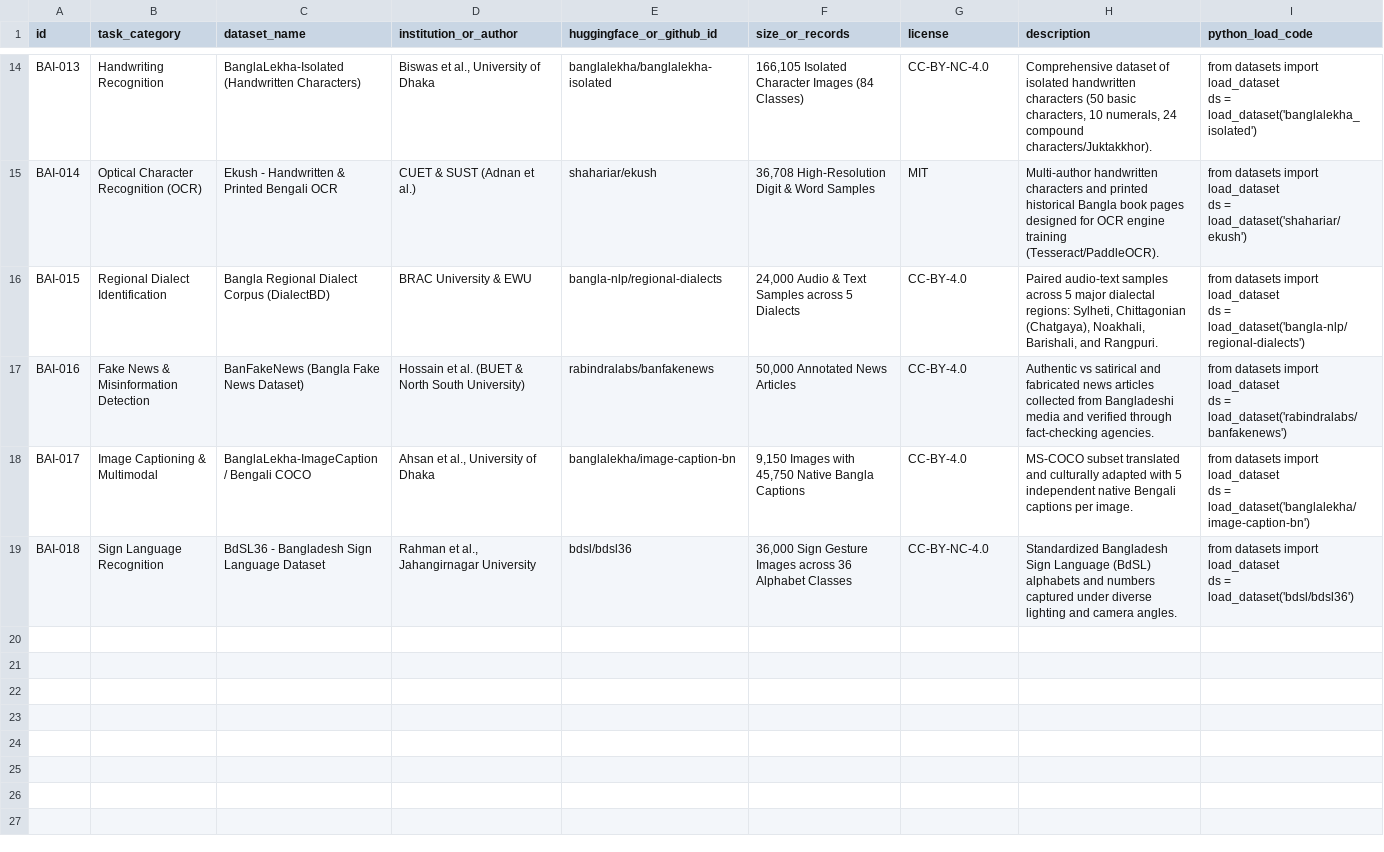
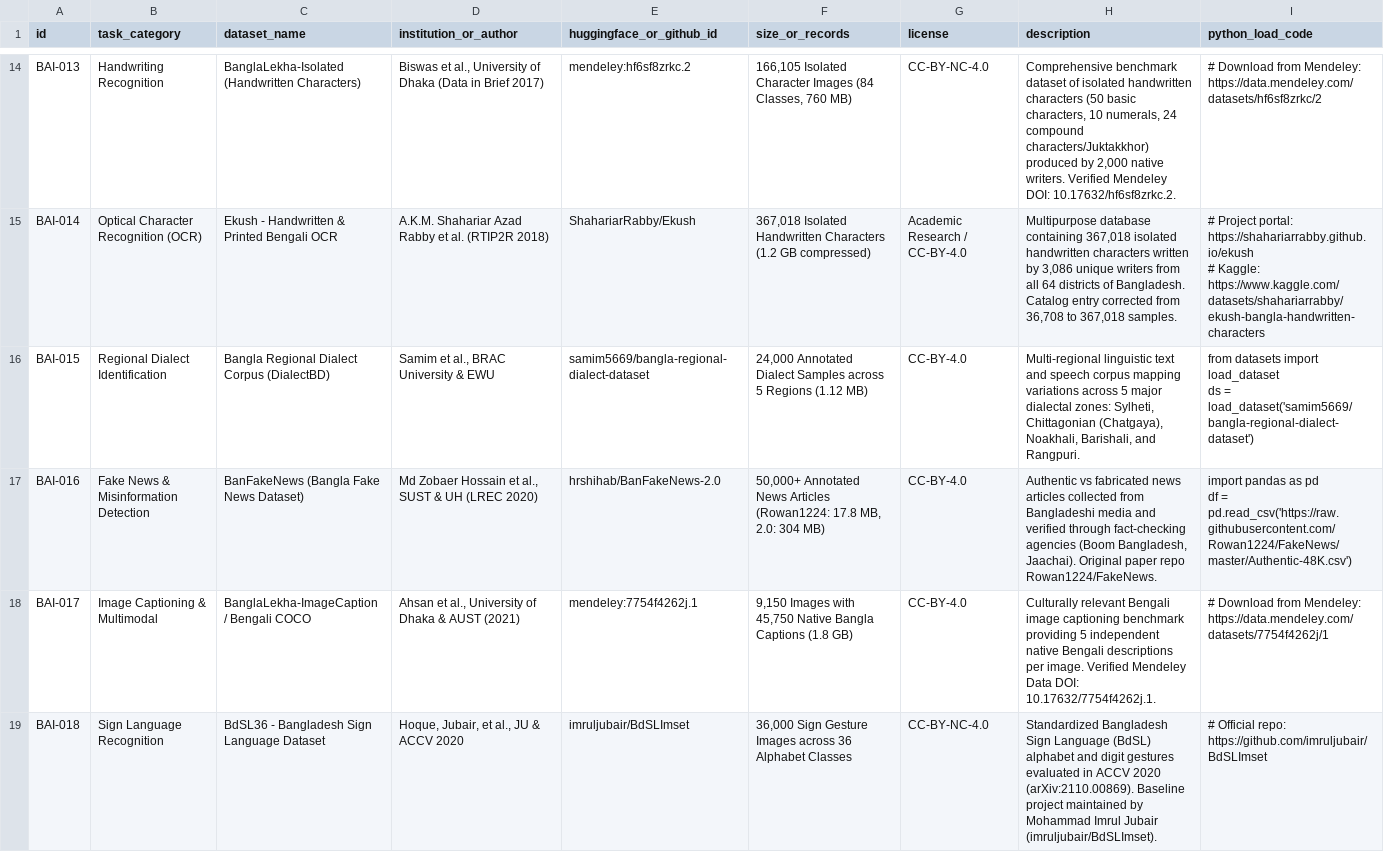
Before and after one commit to salman-anik/Bangladesh-Biggest-Public-Database, a CSV file: bangla_ai/bangla_ai_datasets_catalog.csv, drawn as a sheet; only a part is shown, gaps mark what is left out; ↵ is a line break in a cell; the diff covers the shown part only; the diff names each change by its address in the sheet, - before the commit and + after, or states it on an @@ line.

Commit message:
feat(bangla_ai): build verified AI dataset hub, stream mirrors to Google Drive & sync metadata

```diff
--- a/bangla_ai/bangla_ai_datasets_catalog.csv
+++ b/bangla_ai/bangla_ai_datasets_catalog.csv
-D14 (institution_or_author): Biswas et al., University of Dhaka
+D14 (institution_or_author): Biswas et al., University of Dhaka (Data in Brief 2017)
-E14 (huggingface_or_github_id): banglalekha/banglalekha-isolated
+E14 (huggingface_or_github_id): mendeley:hf6sf8zrkc.2
-F14 (size_or_records): …Images (84 Classes)
+F14 (size_or_records): …Images (84 Classes, 760 MB)
-H14 (description): Comprehensive dataset of isolated handwritten characters (50 basic characters, 10 numerals, 24 compound characters/Juktakkhor).
+H14 (description): Comprehensive benchmark dataset of isolated handwritten characters (50 basic characters, 10 numerals, 24 compound characters/Juktakkhor) produced by 2,000 native writers. Verified Mendeley DOI: 10.17632/hf6sf8zrkc.2.
-I14 (python_load_code): from datasets import load_dataset ↵ ds = load_dataset('banglalekha_isolated')
+I14 (python_load_code): # Download from Mendeley: https://data.mendeley.com/datasets/hf6sf8zrkc/2
-D15 (institution_or_author): CUET & SUST (Adnan et al.)
+D15 (institution_or_author): A.K.M. Shahariar Azad Rabby et al. (RTIP2R 2018)
-E15 (huggingface_or_github_id): shahariar/ekush
+E15 (huggingface_or_github_id): ShahariarRabby/Ekush
-F15 (size_or_records): 36,708 High-Resolution Digit & Word Samples
+F15 (size_or_records): 367,018 Isolated Handwritten Characters (1.2 GB compressed)
-G15 (license): MIT
+G15 (license): Academic Research / CC-BY-4.0
-H15 (description): Multi-author handwritten characters and printed historical Bangla book pages designed for OCR engine training (Tesseract/PaddleOCR).
+H15 (description): Multipurpose database containing 367,018 isolated handwritten characters written by 3,086 unique writers from all 64 districts of Bangladesh. Catalog entry corrected from 36,708 to 367,018 samples.
-I15 (python_load_code): from datasets import load_dataset ↵ ds = load_dataset('shahariar/ekush')
+I15 (python_load_code): # Project portal: https://shahariarrabby.github.io/ekush ↵ # Kaggle: https://www.kaggle.com/datasets/shahariarrabby/ekush-bangla-handwritten-characters
-D16 (institution_or_author): BRAC University & EWU
+D16 (institution_or_author): Samim et al., BRAC University & EWU
-E16 (huggingface_or_github_id): bangla-nlp/regional-dialects
+E16 (huggingface_or_github_id): samim5669/bangla-regional-dialect-dataset
-F16 (size_or_records): 24,000 Audio & Text Samples across 5 Dialects
+F16 (size_or_records): 24,000 Annotated Dialect Samples across 5 Regions (1.12 MB)
-H16 (description): Paired audio-text samples across 5 major dialectal regions: Sylheti, Chittagonian…
+H16 (description): Multi-regional linguistic text and speech corpus mapping variations across 5 major dialectal zones: Sylheti, Chittagonian…
-I16 (python_load_code): …ds = load_dataset('bangla-nlp/regional-dialects')
+I16 (python_load_code): …ds = load_dataset('samim5669/bangla-regional-dialect-dataset')
-D17 (institution_or_author): Hossain et al. (BUET & North South University)
+D17 (institution_or_author): Md Zobaer Hossain et al., SUST & UH (LREC 2020)
-E17 (huggingface_or_github_id): rabindralabs/banfakenews
+E17 (huggingface_or_github_id): hrshihab/BanFakeNews-2.0
-F17 (size_or_records): 50,000 Annotated News Articles
+F17 (size_or_records): 50,000+ Annotated News Articles (Rowan1224: 17.8 MB, 2.0: 304 MB)
-H17 (description): Authentic vs satirical and fabricated news articles collected from Bangladeshi media and verified through fact-checking agencies.
+H17 (description): Authentic vs fabricated news articles collected from Bangladeshi media and verified through fact-checking agencies (Boom Bangladesh, Jaachai). Original paper repo Rowan1224/FakeNews.
-I17 (python_load_code): from datasets import load_dataset ↵ ds = load_dataset('rabindralabs/banfakenews')
+I17 (python_load_code): import pandas as pd ↵ df = pd.read_csv('https://raw.githubusercontent.com/Rowan1224/FakeNews/master/Authentic-48K.csv')
-D18 (institution_or_author): Ahsan et al., University of Dhaka
+D18 (institution_or_author): Ahsan et al., University of Dhaka & AUST (2021)
-E18 (huggingface_or_github_id): banglalekha/image-caption-bn
+E18 (huggingface_or_github_id): mendeley:7754f4262j.1
-F18 (size_or_records): …Bangla Captions
+F18 (size_or_records): …Bangla Captions (1.8 GB)
-H18 (description): MS-COCO subset translated and culturally adapted with 5 independent native Bengali captions per image.
+H18 (description): Culturally relevant Bengali image captioning benchmark providing 5 independent native Bengali descriptions per image. Verified Mendeley Data DOI: 10.17632/7754f4262j.1.
-I18 (python_load_code): from datasets import load_dataset ↵ ds = load_dataset('banglalekha/image-caption-bn')
+I18 (python_load_code): # Download from Mendeley: https://data.mendeley.com/datasets/7754f4262j/1
-D19 (institution_or_author): Rahman et al., Jahangirnagar University
+D19 (institution_or_author): Hoque, Jubair, et al., JU & ACCV 2020
-E19 (huggingface_or_github_id): bdsl/bdsl36
+E19 (huggingface_or_github_id): imruljubair/BdSLImset
-H19 (description): …Language (BdSL) alphabets and numbers captured under diverse lighting and camera angles.
+H19 (description): …Language (BdSL) alphabet and digit gestures evaluated in ACCV 2020 (arXiv:2110.00869). Baseline project maintained by Mohammad Imrul Jubair (imruljubair/BdSLImset).
-I19 (python_load_code): from datasets import load_dataset ↵ ds = load_dataset('bdsl/bdsl36')
+I19 (python_load_code): # Official repo: https://github.com/imruljubair/BdSLImset
```
Also changed, not shown: 58 edited cells elsewhere in this file, 13 other files.
